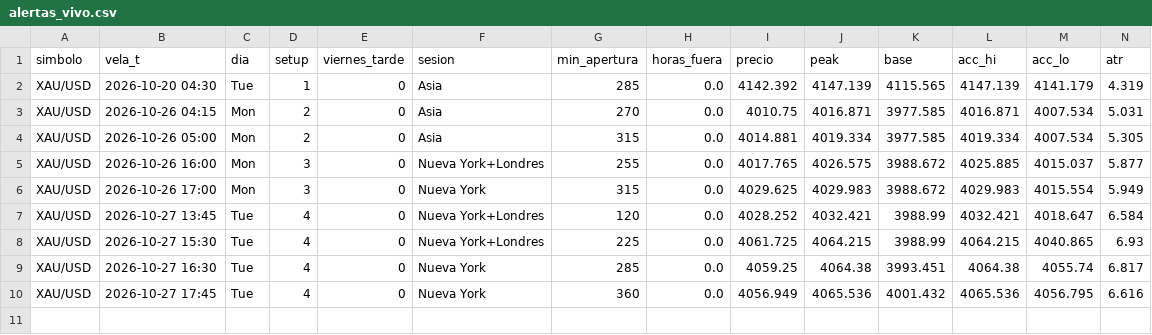
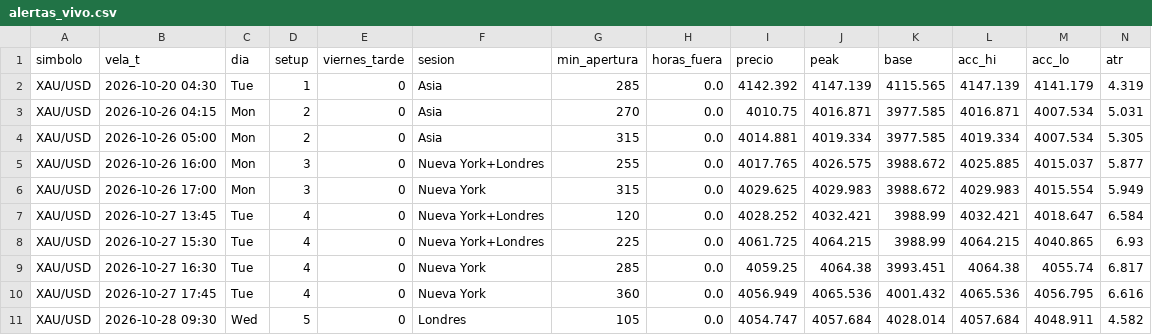
Before and after one commit to fullcostosos/paraelbot-graficos, a CSV file: datos/alertas_vivo.csv, drawn as a sheet; only a part is shown; rows hold the shown columns only; the diff names each change by its address in the sheet, - before the commit and + after, or states it on an @@ line.

Commit message:
datos

```diff
--- a/datos/alertas_vivo.csv
+++ b/datos/alertas_vivo.csv
+row 11: XAU/USD | 2026-10-28 09:30 | Wed | 5 | 0 | Londres | 105 | 0.0 | 4054.747 | 4057.684 | 4028.014 | 4057.684 | 4048.911 | 4.582
```
Also changed, not shown: 1 other file.
